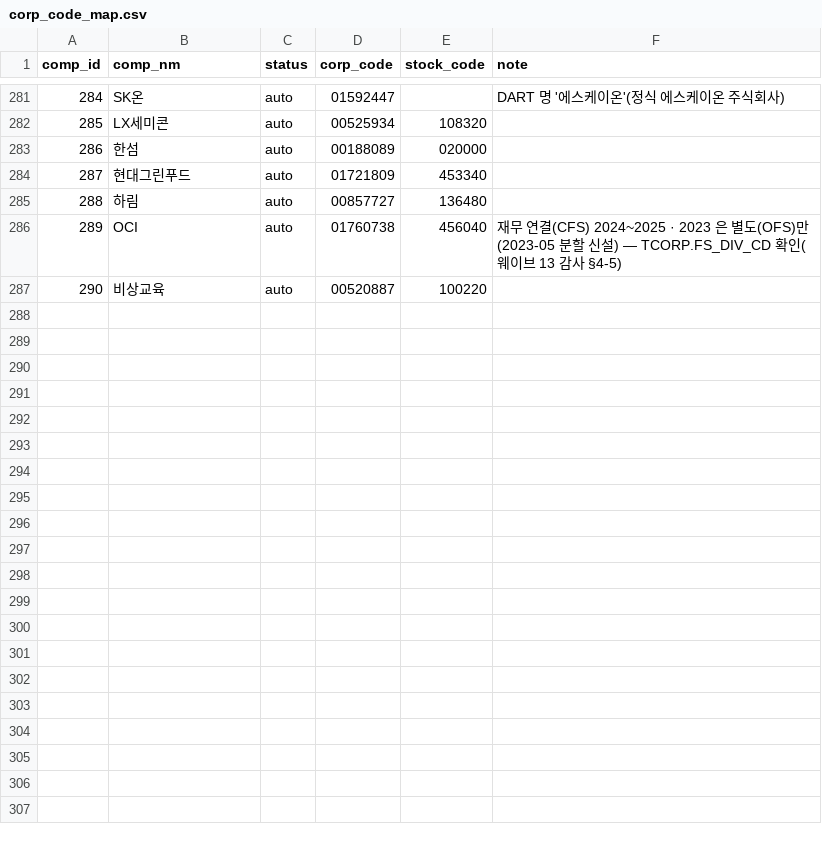
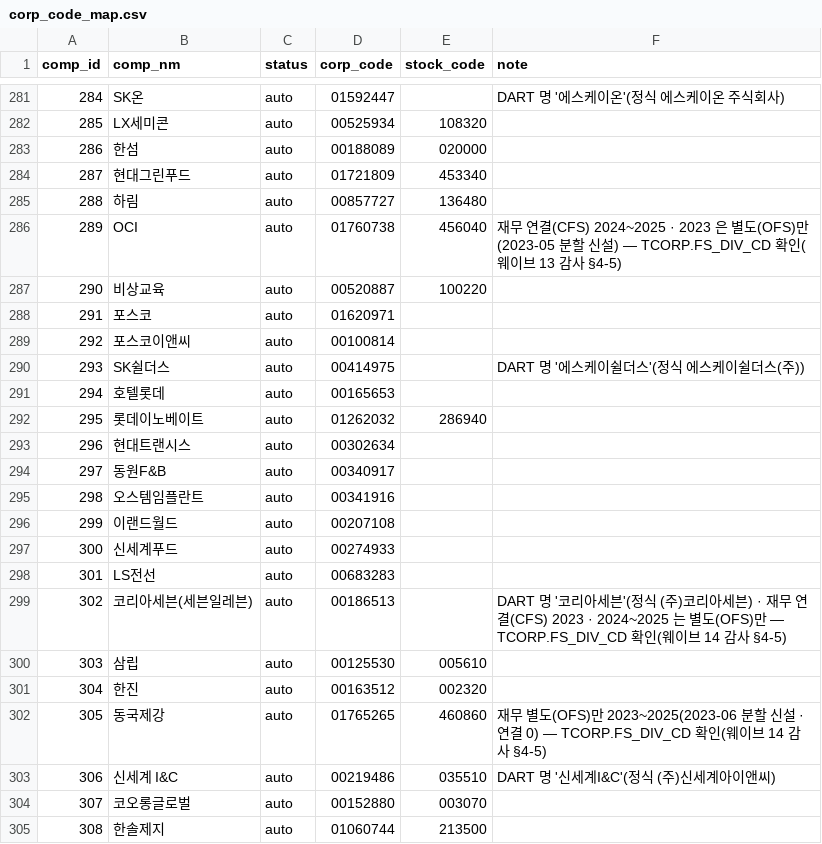
Before and after one commit to bji1062/loupit, a CSV file: db/seed/corp_code_map.csv, drawn as a sheet; only a part is shown, gaps mark what is left out.

```diff
--- a/db/seed/corp_code_map.csv
+++ b/db/seed/corp_code_map.csv
@@ -287 +287,19 @@ comp_id,comp_nm,status,corp_code,stock_code,note
 290,비상교육,auto,00520887,100220,
+291,포스코,auto,01620971,,
+292,포스코이앤씨,auto,00100814,,
+293,SK쉴더스,auto,00414975,,DART 명 '에스케이쉴더스'(정식 에스케이쉴더스(주))
+294,호텔롯데,auto,00165653,,
+295,롯데이노베이트,auto,01262032,286940,
+296,현대트랜시스,auto,00302634,,
+297,동원F&B,auto,00340917,,
+298,오스템임플란트,auto,00341916,,
+299,이랜드월드,auto,00207108,,
+300,신세계푸드,auto,00274933,,
+301,LS전선,auto,00683283,,
+302,코리아세븐(세븐일레븐),auto,00186513,,DART 명 '코리아세븐'(정식 (주)코리아세븐) · 재무 연결(CFS) 2023 · 2024~2025 는 별도(OFS)만 — TCORP.FS_DIV_CD 확인(웨이브 14 감사 §4-5)
+303,삼립,auto,00125530,005610,
+304,한진,auto,00163512,002320,
+305,동국제강,auto,01765265,460860,재무 별도(OFS)만 2023~2025(2023-06 분할 신설 · 연결 0) — TCORP.FS_DIV_CD 확인(웨이브 14 감사 §4-5)
+306,신세계 I&C,auto,00219486,035510,DART 명 '신세계I&C'(정식 (주)신세계아이앤씨)
+307,코오롱글로벌,auto,00152880,003070,
+308,한솔제지,auto,01060744,213500,
```
Also changed, not shown: generator/data/krx_sector.csv, 48 other files.
